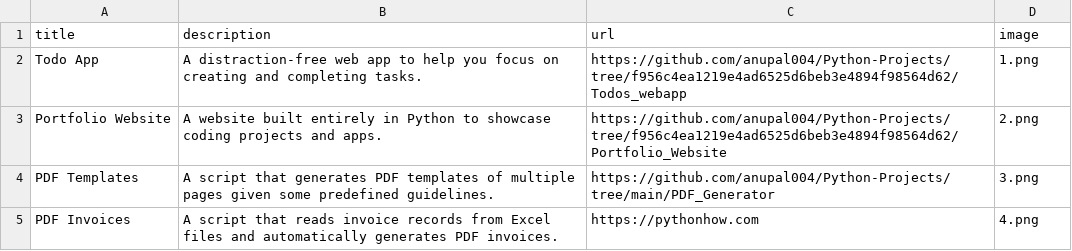
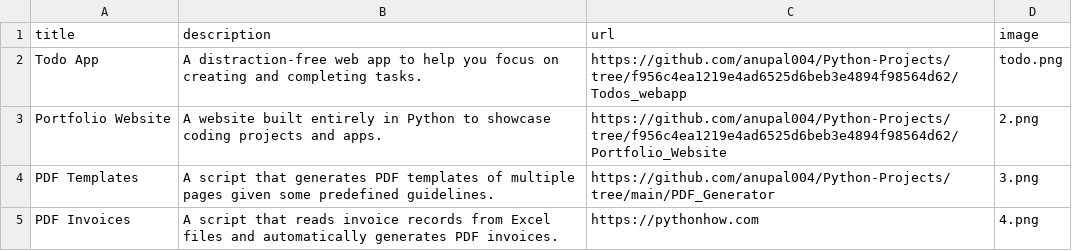
Before and after one commit to anupal004/Python-Projects, a CSV file: Portfolio_Website/data.csv, drawn as a sheet; only a part is shown.

Commit message:
Change todo icon.

```diff
--- a/Portfolio_Website/data.csv
+++ b/Portfolio_Website/data.csv
@@ -1,3 +1,3 @@
 title;description;url;image
-Todo App;A distraction-free web app to help you focus on creating and completing tasks.;https://github.com/anupal004/Python-Projects/tree/f956c4ea1219e4ad6525d6beb3e4894f98564d62/Todos_webapp;1.png
+Todo App;A distraction-free web app to help you focus on creating and completing tasks.;https://github.com/anupal004/Python-Projects/tree/f956c4ea1219e4ad6525d6beb3e4894f98564d62/Todos_webapp;todo.png
 Portfolio Website;A website built entirely in Python to showcase coding projects and apps.;https://github.com/anupal004/Python-Projects/tree/f956c4ea1219e4ad6525d6beb3e4894f98564d62/Portfolio_Website;2.png
```
